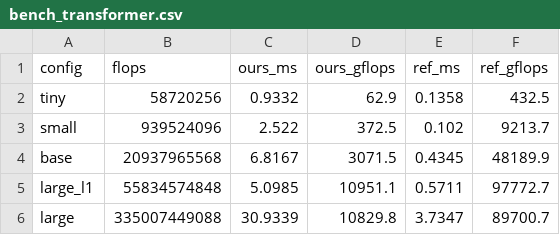
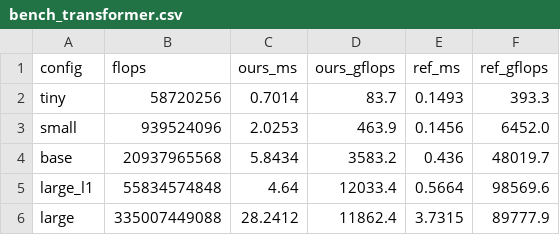
Before and after one commit to llandsmeer-ai/pjrt-ocl, a CSV file: docs/bench_transformer.csv, drawn as a sheet.

```diff
--- a/docs/bench_transformer.csv
+++ b/docs/bench_transformer.csv
@@ -1,6 +1,6 @@
 config,flops,ours_ms,ours_gflops,ref_ms,ref_gflops
-tiny,58720256,0.9332,62.9,0.1358,432.5
-small,939524096,2.522,372.5,0.102,9213.7
-base,20937965568,6.8167,3071.5,0.4345,48189.9
-large_l1,55834574848,5.0985,10951.1,0.5711,97772.7
-large,335007449088,30.9339,10829.8,3.7347,89700.7
+tiny,58720256,0.7014,83.7,0.1493,393.3
+small,939524096,2.0253,463.9,0.1456,6452.0
+base,20937965568,5.8434,3583.2,0.436,48019.7
+large_l1,55834574848,4.64,12033.4,0.5664,98569.6
+large,335007449088,28.2412,11862.4,3.7315,89777.9
```
Also changed, not shown: 2 other files.
